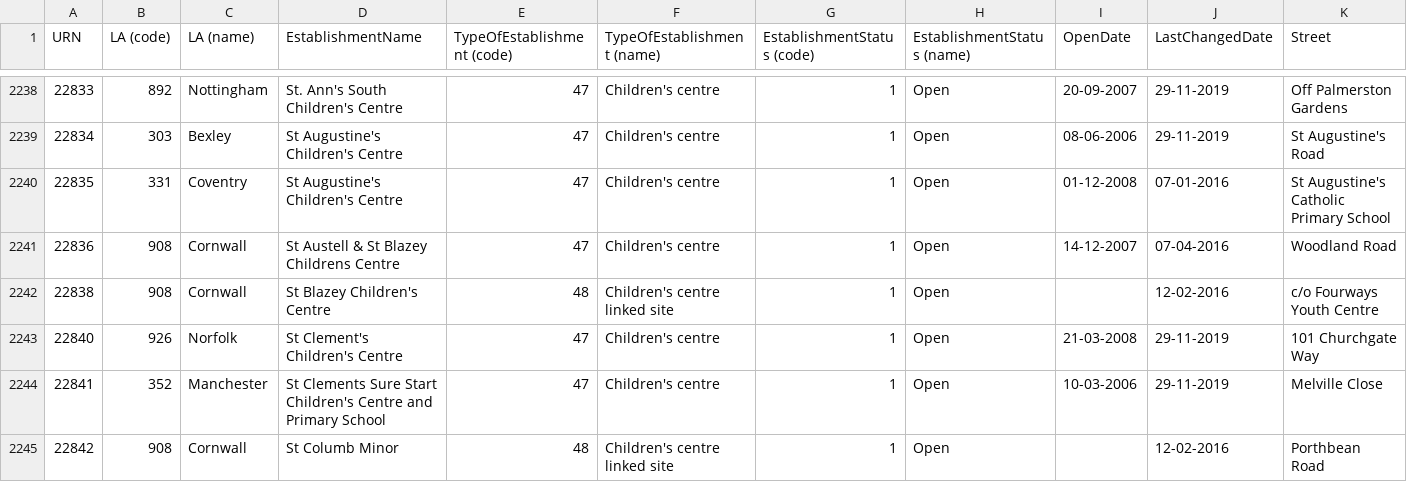
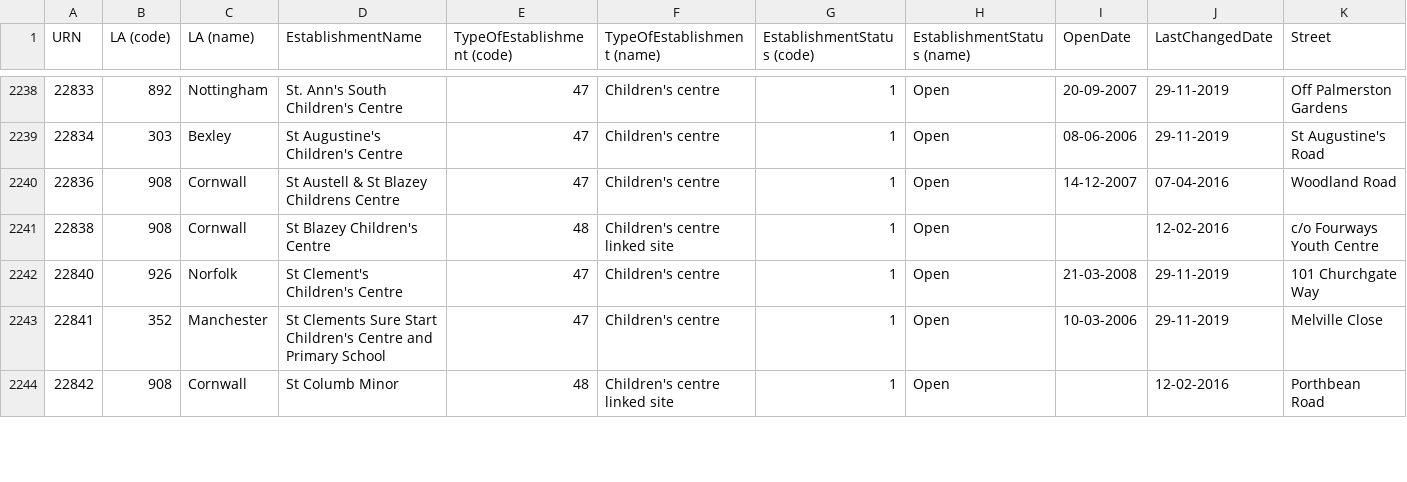
Before and after one commit to aircury/public-uk-education-data, a CSV file: edubase/childrens-centres/edubaseallchildrencentre.csv, drawn as a sheet; only a part is shown, gaps mark what is left out; rows hold the shown columns only; the diff names each change by its address in the sheet, - before the commit and + after, or states it on an @@ line.

Commit message:
[Cron] Updated Edubase

```diff
--- a/edubase/childrens-centres/edubaseallchildrencentre.csv
+++ b/edubase/childrens-centres/edubaseallchildrencentre.csv
-row 2240: 22835 | 331 | Coventry | St Augustine's Children's Centre | 47 | Children's centre | 1 | Open | 01-12-2008 | 07-01-2016 | St Augustine's Catholic Primary School
```
Also changed, not shown: 6 other files.
